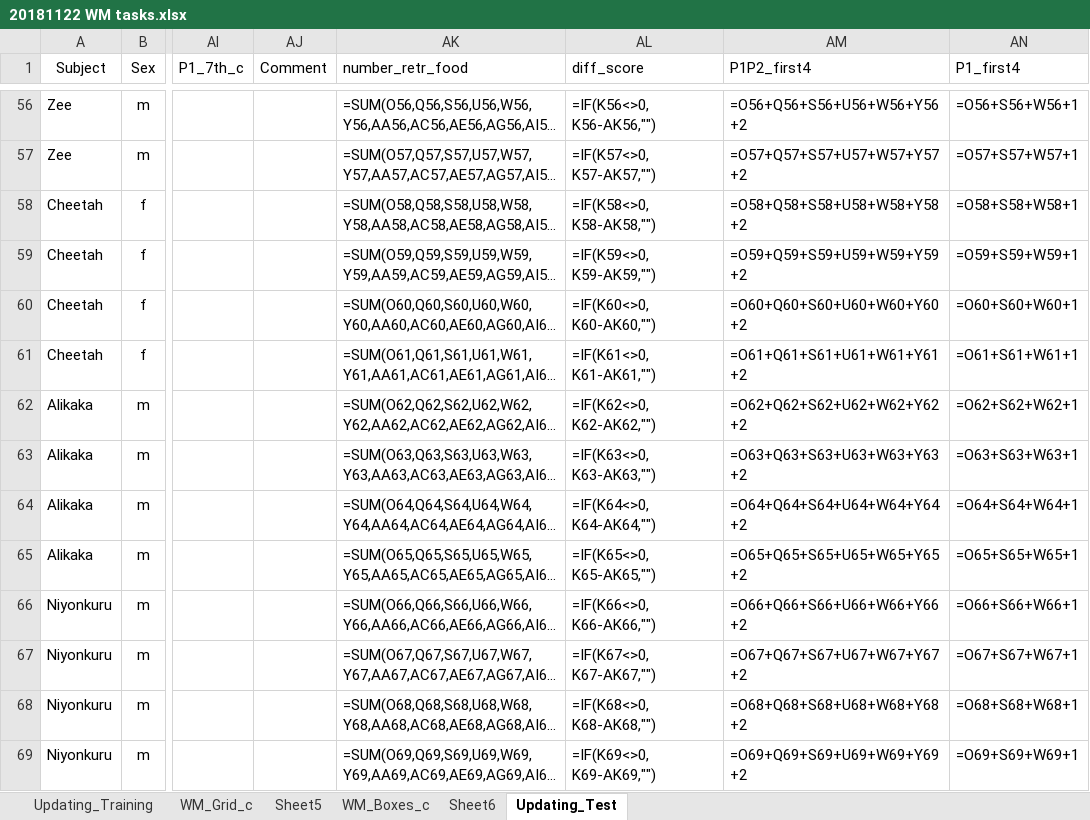
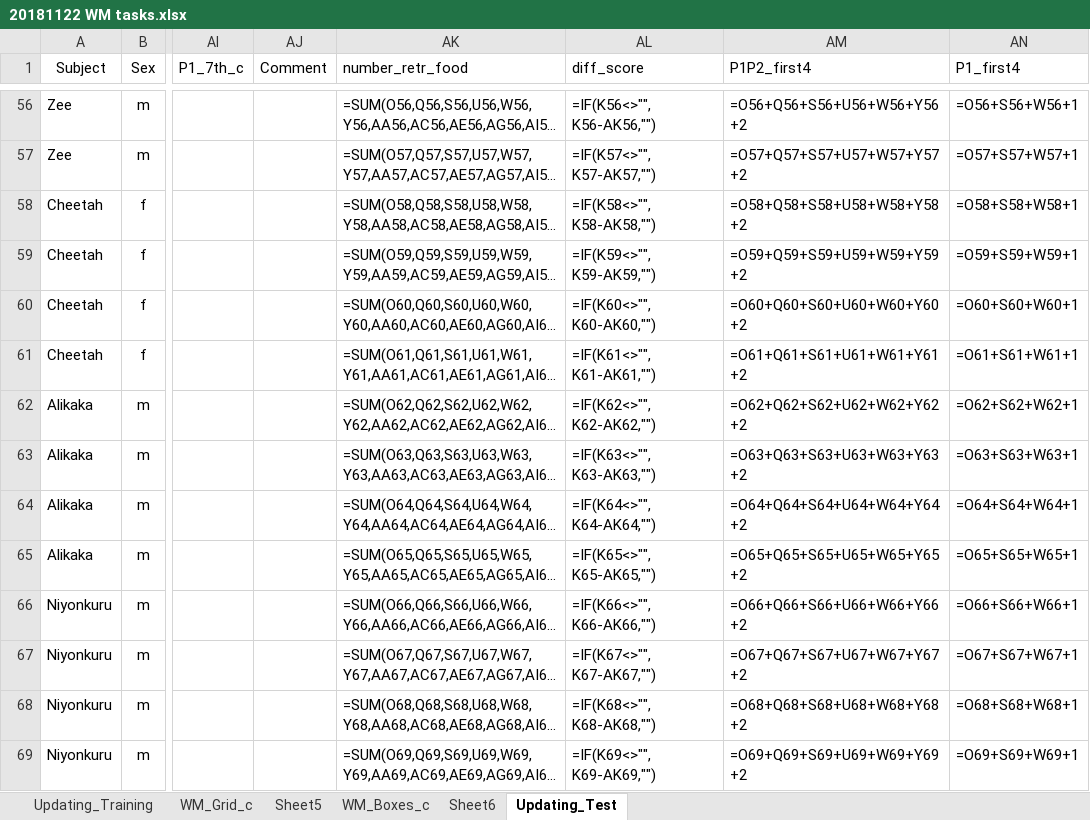
Before and after one commit to cvoelter/eftb, an Excel workbook: data/20181122 WM tasks.xlsx, sheet Updating_Test, drawn as a sheet; only a part is shown, gaps mark what is left out; long unchanged cells end in …; values as stored, in another font and other column widths than the file's, no borders; formulas are shown in place of their values; the diff covers the shown part only; the diff names each change by its address in the sheet, - before the commit and + after, or states it on an @@ line.

Commit message:
move the data files to another folder
correction of mistake in the calculation of the difference score in the test files

```diff
--- a/data/20181122 WM tasks.xlsx (sheet Updating_Test)
+++ b/data/20181122 WM tasks.xlsx (sheet Updating_Test)
-AL56 (diff_score): =IF(K56<>0, K56-AK56,"")
+AL56 (diff_score): =IF(K56<>"", K56-AK56,"")
-AL57 (diff_score): =IF(K57<>0, K57-AK57,"")
+AL57 (diff_score): =IF(K57<>"", K57-AK57,"")
-AL58 (diff_score): =IF(K58<>0, K58-AK58,"")
+AL58 (diff_score): =IF(K58<>"", K58-AK58,"")
-AL59 (diff_score): =IF(K59<>0, K59-AK59,"")
+AL59 (diff_score): =IF(K59<>"", K59-AK59,"")
-AL60 (diff_score): =IF(K60<>0, K60-AK60,"")
+AL60 (diff_score): =IF(K60<>"", K60-AK60,"")
-AL61 (diff_score): =IF(K61<>0, K61-AK61,"")
+AL61 (diff_score): =IF(K61<>"", K61-AK61,"")
-AL62 (diff_score): =IF(K62<>0, K62-AK62,"")
+AL62 (diff_score): =IF(K62<>"", K62-AK62,"")
-AL63 (diff_score): =IF(K63<>0, K63-AK63,"")
+AL63 (diff_score): =IF(K63<>"", K63-AK63,"")
-AL64 (diff_score): =IF(K64<>0, K64-AK64,"")
+AL64 (diff_score): =IF(K64<>"", K64-AK64,"")
-AL65 (diff_score): =IF(K65<>0, K65-AK65,"")
+AL65 (diff_score): =IF(K65<>"", K65-AK65,"")
-AL66 (diff_score): =IF(K66<>0, K66-AK66,"")
+AL66 (diff_score): =IF(K66<>"", K66-AK66,"")
-AL67 (diff_score): =IF(K67<>0, K67-AK67,"")
+AL67 (diff_score): =IF(K67<>"", K67-AK67,"")
-AL68 (diff_score): =IF(K68<>0, K68-AK68,"")
+AL68 (diff_score): =IF(K68<>"", K68-AK68,"")
-AL69 (diff_score): =IF(K69<>0, K69-AK69,"")
+AL69 (diff_score): =IF(K69<>"", K69-AK69,"")
```
Also changed, not shown: 106 edited cells elsewhere in this sheet, 6 other files.
